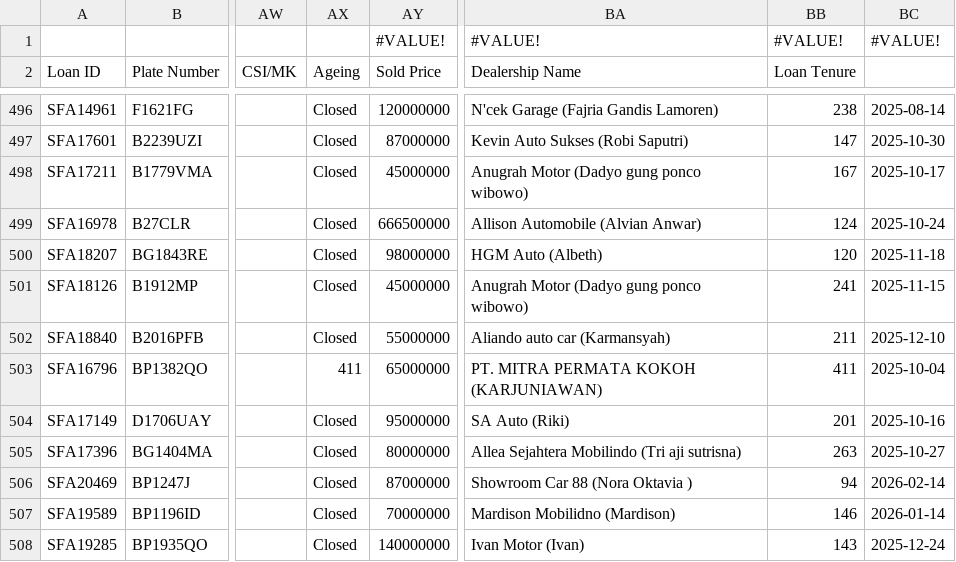
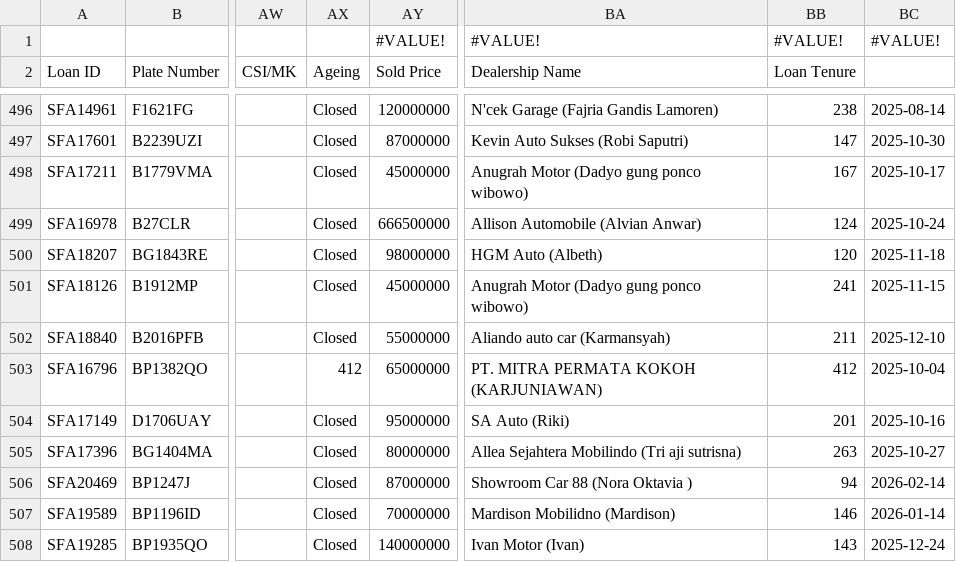
Before and after one commit to christopheryo-max/ens, a CSV file: data-E&S/export-repo.csv, drawn as a sheet; only a part is shown, gaps mark what is left out; the diff covers the shown part only; the diff names each change by its address in the sheet, - before the commit and + after, or states it on an @@ line.

```diff
--- a/data-E&S/export-repo.csv
+++ b/data-E&S/export-repo.csv
-AX503 (Ageing): 411
+AX503 (Ageing): 412
-BB503 (Loan Tenure): 411
+BB503 (Loan Tenure): 412
```
Also changed, not shown: 26 edited cells elsewhere in this file.
